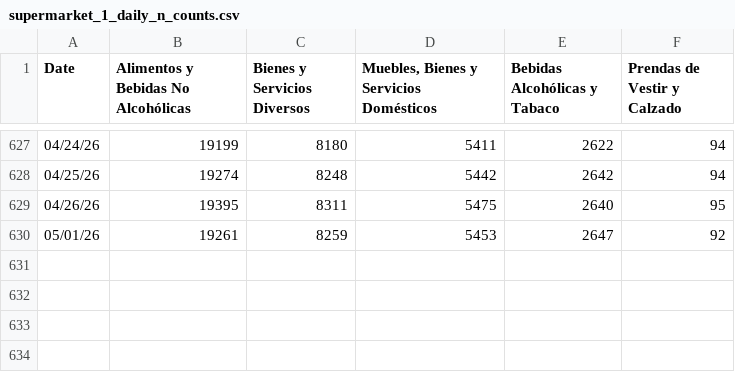
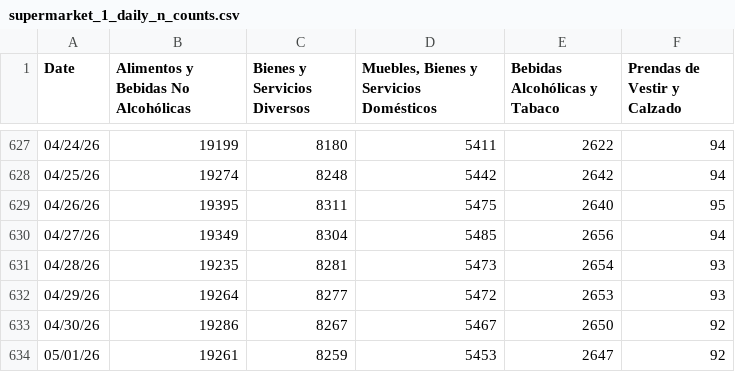
Before and after one commit to thomasriveros/robust-cpi-bolivia, a CSV file: results/supermarket_1/supermarket_1_daily_n_counts.csv, drawn as a sheet; only a part is shown, gaps mark what is left out; the diff names each change by its address in the sheet, - before the commit and + after, or states it on an @@ line.

```diff
--- a/results/supermarket_1/supermarket_1_daily_n_counts.csv
+++ b/results/supermarket_1/supermarket_1_daily_n_counts.csv
+row 630: 04/27/26 | 19349 | 8304 | 5485 | 2656 | 94
+row 631: 04/28/26 | 19235 | 8281 | 5473 | 2654 | 93
+row 632: 04/29/26 | 19264 | 8277 | 5472 | 2653 | 93
+row 633: 04/30/26 | 19286 | 8267 | 5467 | 2650 | 92
```
Also changed, not shown: results/supermarket_1/cochabamba/supermarket_1_tracker_results.csv, results/supermarket_1/la_paz/supermarket_1_tracker_results.csv, 6 other files.
